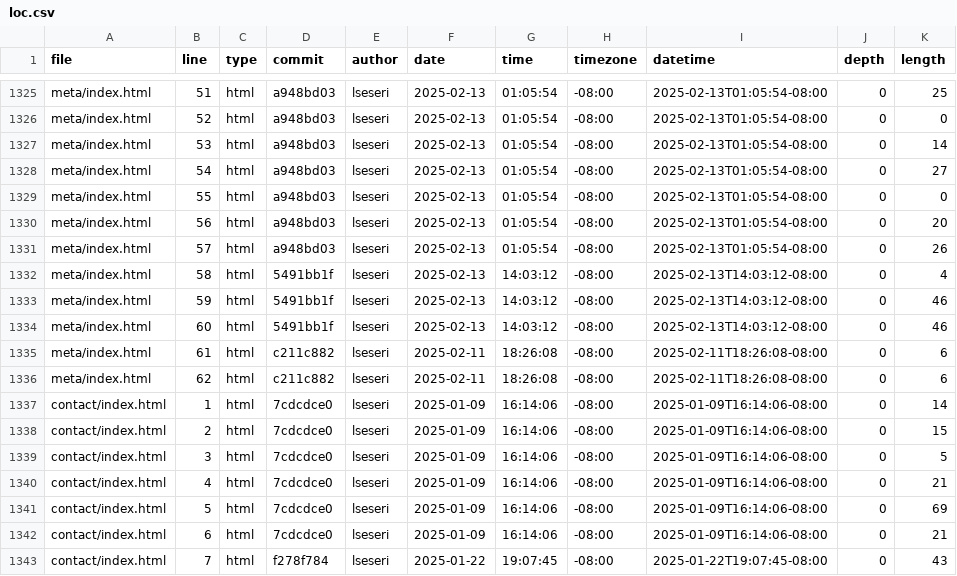
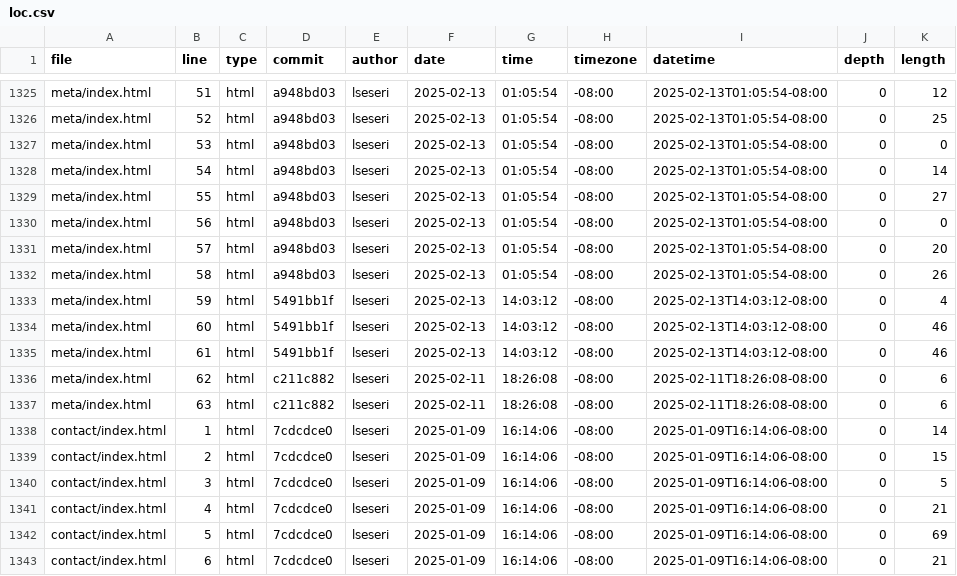
Before and after one commit to lseseri/portfolio, a CSV file: meta/loc.csv, drawn as a sheet; only a part is shown, gaps mark what is left out; the shorter side is filled out with more unchanged rows; the diff covers the shown part only; the diff names each change by its address in the sheet, - before the commit and + after, or states it on an @@ line.

```diff
--- a/meta/loc.csv
+++ b/meta/loc.csv
-K1325 (length): 25
+K1325 (length): 12
-K1326 (length): 0
+K1326 (length): 25
-K1327 (length): 14
+K1327 (length): 0
-K1328 (length): 27
+K1328 (length): 14
-K1329 (length): 0
+K1329 (length): 27
-K1330 (length): 20
+K1330 (length): 0
-K1331 (length): 26
+K1331 (length): 20
-D1332 (commit): 5491bb1f
+D1332 (commit): a948bd03
-G1332 (time): 14:03:12
+G1332 (time): 01:05:54
-I1332 (datetime): 2025-02-13T14:03:12-08:00
+I1332 (datetime): 2025-02-13T01:05:54-08:00
-K1332 (length): 4
+K1332 (length): 26
-K1333 (length): 46
+K1333 (length): 4
-D1335 (commit): c211c882
+D1335 (commit): 5491bb1f
-F1335 (date): 2025-02-11
+F1335 (date): 2025-02-13
-G1335 (time): 18:26:08
+G1335 (time): 14:03:12
-I1335 (datetime): 2025-02-11T18:26:08-08:00
+I1335 (datetime): 2025-02-13T14:03:12-08:00
-K1335 (length): 6
+K1335 (length): 46
+row 1337: meta/index.html | 63 | html | c211c882 | lseseri | 2025-02-11 | 18:26:08 | -08:00 | 2025-02-11T18:26:08-08:00 | 0 | 6
```
Also changed, not shown: 85 edited cells elsewhere in this file.
